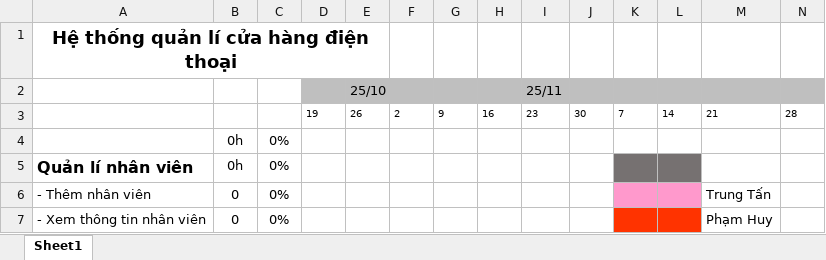
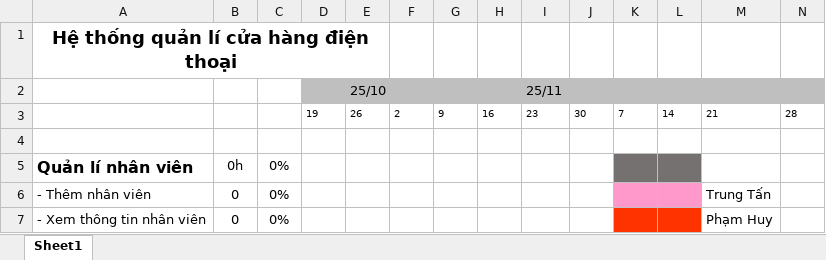
Before and after one commit to CNPM-Team-1/CNPM, an Excel workbook: Phân tích/Barchart.xlsx, sheet Sheet1, drawn as a sheet; only a part is shown; values as stored, in another font and other column widths than the file's, no borders; rows hold the shown columns only; the diff names each change by its address in the sheet, - before the commit and + after, or states it on an @@ line.

```diff
--- a/Phân tích/Barchart.xlsx (sheet Sheet1)
+++ b/Phân tích/Barchart.xlsx (sheet Sheet1)
-row 4:  | 0h | 0%
+row 4: (empty)
```
Also changed, not shown: Phân tích/Yêu cầu/Yêu cầu nghiệp vụ.xlsx, 4 other files.
